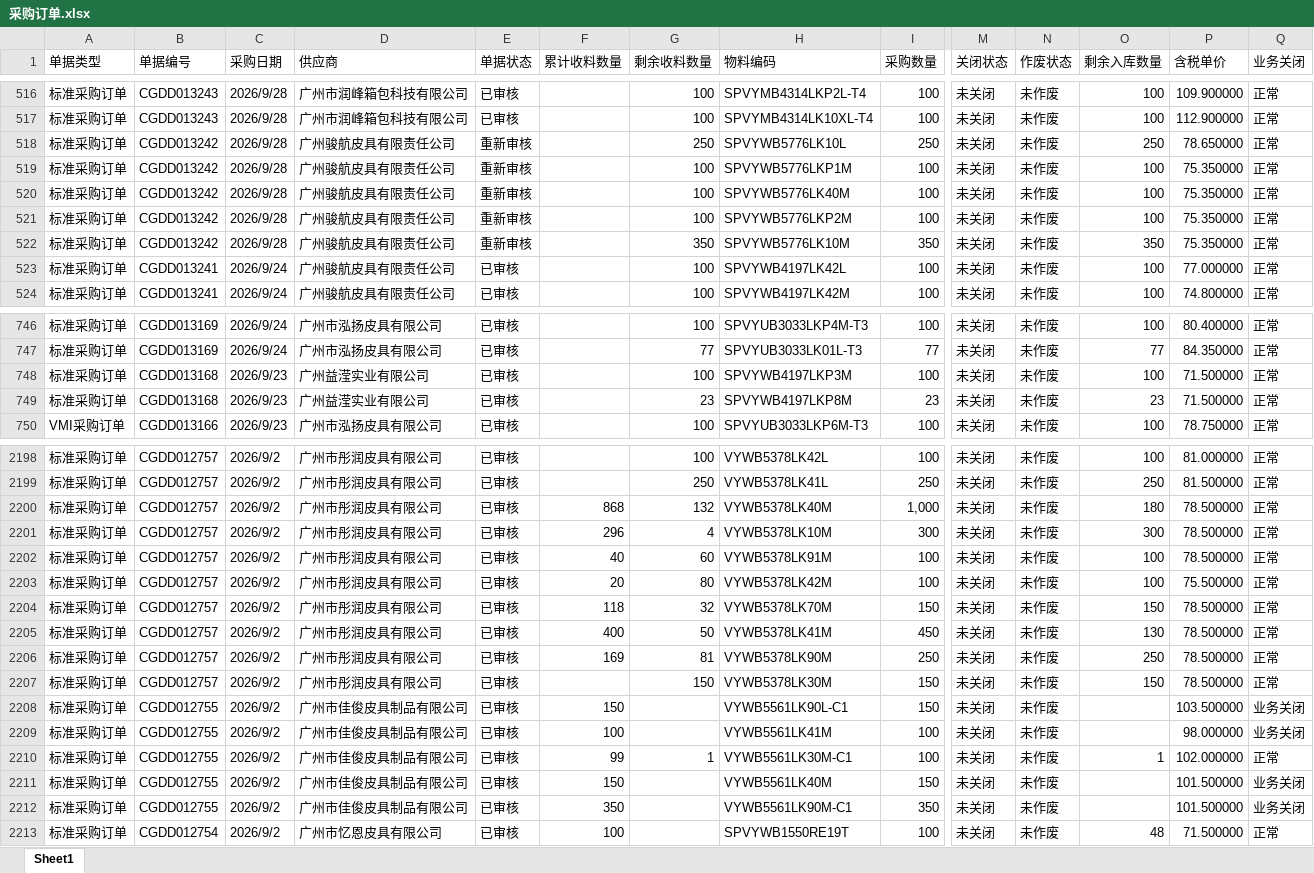
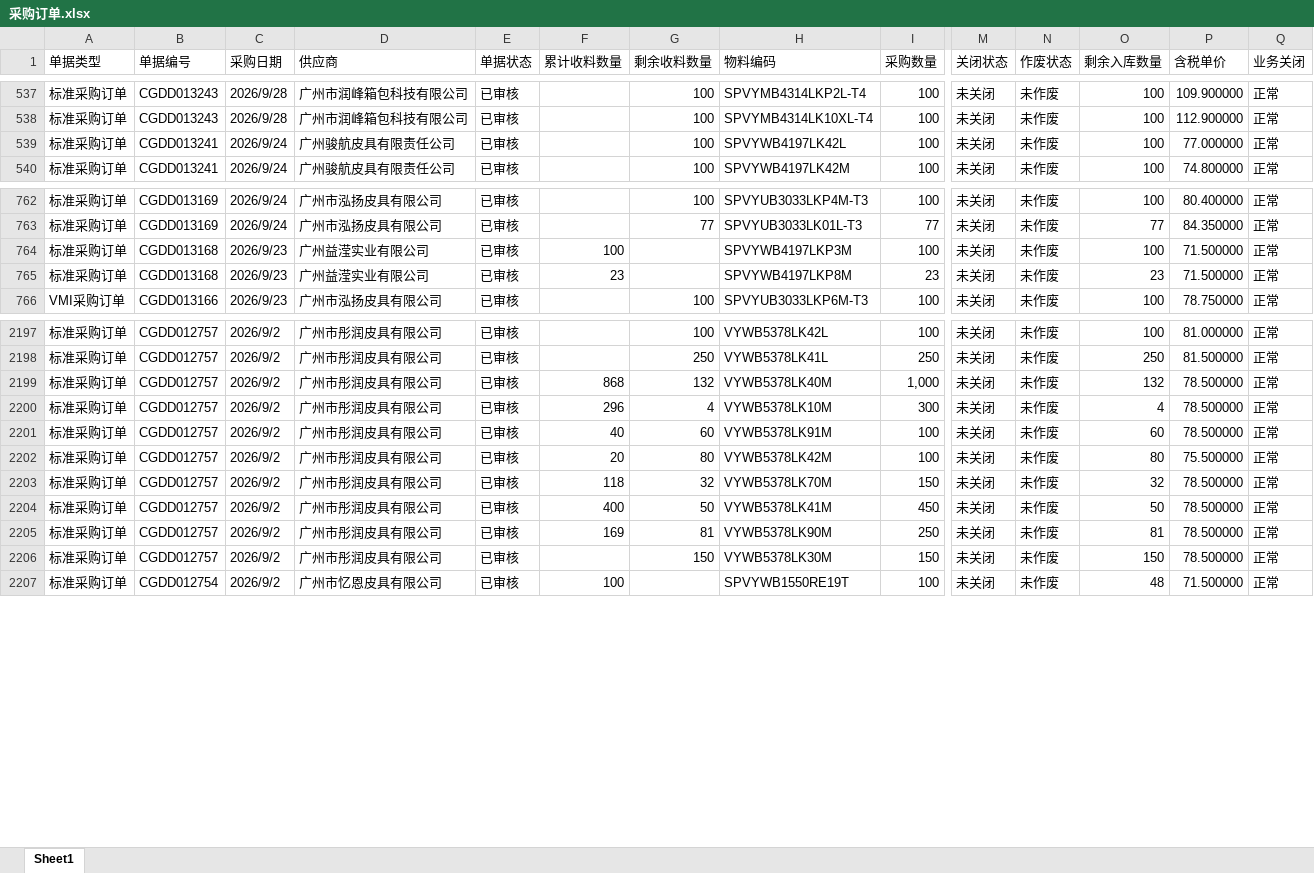
Before and after one commit to yikeqingsongguo/HY.supply-chain-management, an Excel workbook: src/采购订单.xlsx, sheet Sheet1, drawn as a sheet; only a part is shown, gaps mark what is left out; values as stored, in another font and other column widths than the file's, no borders; removed rows and columns are numbered as before the commit, all else as after; rows hold the shown columns only; the diff covers the shown part only; the diff names each change by its address in the sheet, - before the commit and + after, or states it on an @@ line.

```diff
--- a/src/采购订单.xlsx (sheet Sheet1)
+++ b/src/采购订单.xlsx (sheet Sheet1)
-row 518: 标准采购订单 | CGDD013242 | 2026/9/28 | 广州骏航皮具有限责任公司 | 重新审核 |  | 250 | SPVYWB5776LK10L | 250 | 未关闭 | 未作废 | 250 | 78.650000 | 正常
-row 519: 标准采购订单 | CGDD013242 | 2026/9/28 | 广州骏航皮具有限责任公司 | 重新审核 |  | 100 | SPVYWB5776LKP1M | 100 | 未关闭 | 未作废 | 100 | 75.350000 | 正常
-row 520: 标准采购订单 | CGDD013242 | 2026/9/28 | 广州骏航皮具有限责任公司 | 重新审核 |  | 100 | SPVYWB5776LK40M | 100 | 未关闭 | 未作废 | 100 | 75.350000 | 正常
-row 521: 标准采购订单 | CGDD013242 | 2026/9/28 | 广州骏航皮具有限责任公司 | 重新审核 |  | 100 | SPVYWB5776LKP2M | 100 | 未关闭 | 未作废 | 100 | 75.350000 | 正常
-row 522: 标准采购订单 | CGDD013242 | 2026/9/28 | 广州骏航皮具有限责任公司 | 重新审核 |  | 350 | SPVYWB5776LK10M | 350 | 未关闭 | 未作废 | 350 | 75.350000 | 正常
-F764 (累计收料数量): (empty)
+F764 (累计收料数量): 100
-G764 (剩余收料数量): 100
+G764 (剩余收料数量): (empty)
-F765 (累计收料数量): (empty)
+F765 (累计收料数量): 23
-G765 (剩余收料数量): 23
+G765 (剩余收料数量): (empty)
-O2199 (剩余入库数量): 180
+O2199 (剩余入库数量): 132
-O2200 (剩余入库数量): 300
+O2200 (剩余入库数量): 4
-O2201 (剩余入库数量): 100
+O2201 (剩余入库数量): 60
-O2202 (剩余入库数量): 100
+O2202 (剩余入库数量): 80
-O2203 (剩余入库数量): 150
+O2203 (剩余入库数量): 32
-O2204 (剩余入库数量): 130
+O2204 (剩余入库数量): 50
-O2205 (剩余入库数量): 250
+O2205 (剩余入库数量): 81
-row 2208: 标准采购订单 | CGDD012755 | 2026/9/2 | 广州市佳俊皮具制品有限公司 | 已审核 | 150 |  | VYWB5561LK90L-C1 | 150 | 未关闭 | 未作废 |  | 103.500000 | 业务关闭
-row 2209: 标准采购订单 | CGDD012755 | 2026/9/2 | 广州市佳俊皮具制品有限公司 | 已审核 | 100 |  | VYWB5561LK41M | 100 | 未关闭 | 未作废 |  | 98.000000 | 业务关闭
-row 2210: 标准采购订单 | CGDD012755 | 2026/9/2 | 广州市佳俊皮具制品有限公司 | 已审核 | 99 | 1 | VYWB5561LK30M-C1 | 100 | 未关闭 | 未作废 | 1 | 102.000000 | 正常
-row 2211: 标准采购订单 | CGDD012755 | 2026/9/2 | 广州市佳俊皮具制品有限公司 | 已审核 | 150 |  | VYWB5561LK40M | 150 | 未关闭 | 未作废 |  | 101.500000 | 业务关闭
-row 2212: 标准采购订单 | CGDD012755 | 2026/9/2 | 广州市佳俊皮具制品有限公司 | 已审核 | 350 |  | VYWB5561LK90M-C1 | 350 | 未关闭 | 未作废 |  | 101.500000 | 业务关闭
```
Also changed, not shown: 22 added rows, 18 removed rows and 143 edited cells elsewhere in this sheet.
